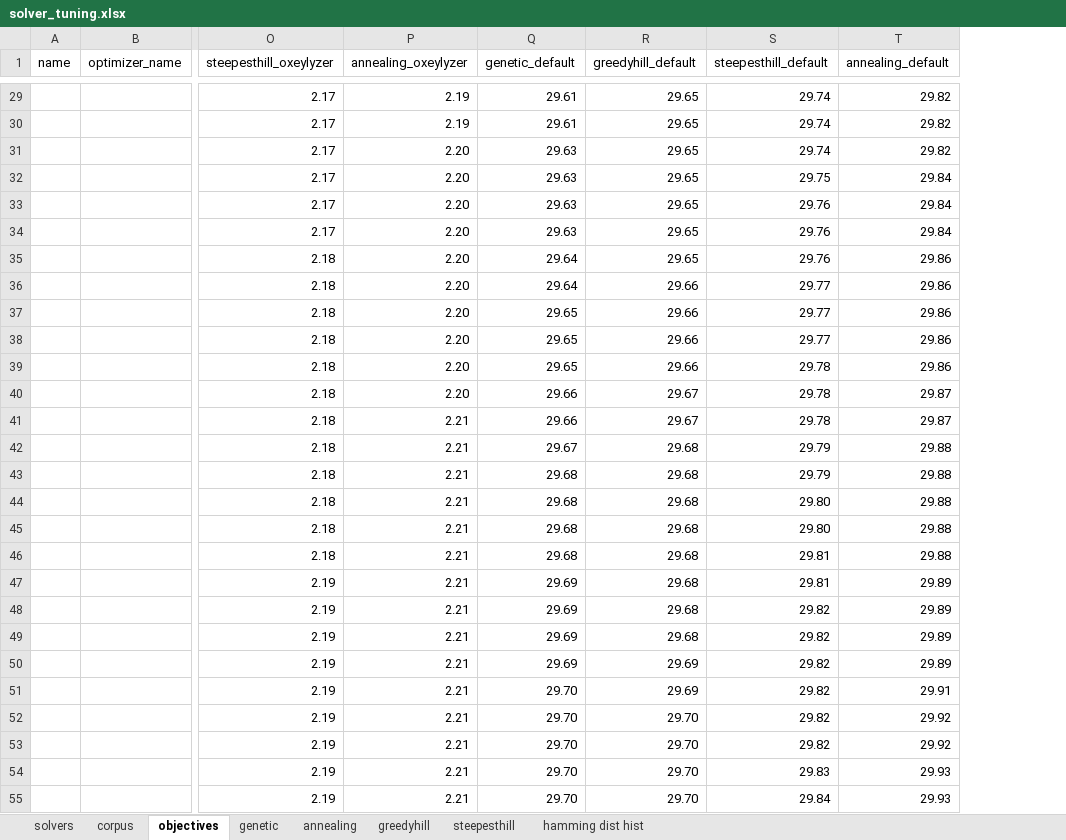
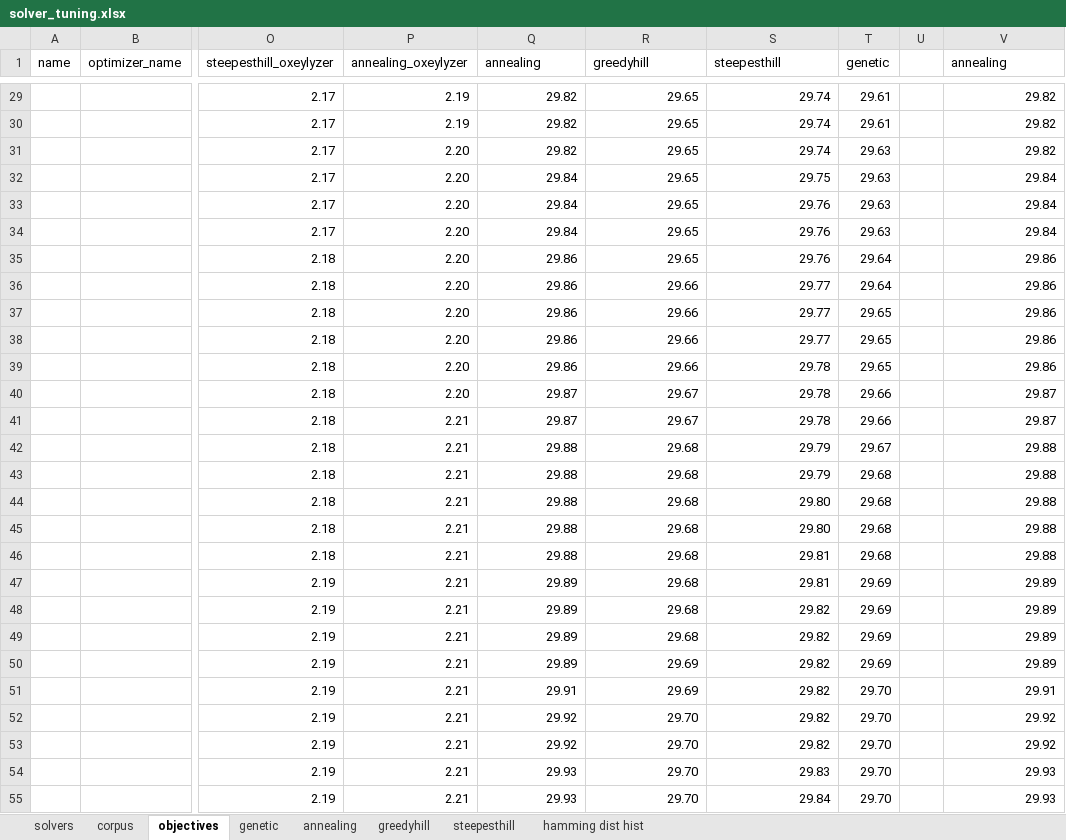
Before and after one commit to tiagowright/jalo, an Excel workbook: solvers/tuning/solver_tuning.xlsx, sheet objectives, drawn as a sheet; only a part is shown, gaps mark what is left out; values as stored, in another font and other column widths than the file's, no borders; charts and pictures not drawn; addresses are those after the commit; the diff covers the shown part only; the diff names each change by its address in the sheet, - before the commit and + after, or states it on an @@ line.

```diff
--- a/solvers/tuning/solver_tuning.xlsx (sheet objectives)
+++ b/solvers/tuning/solver_tuning.xlsx (sheet objectives)
+column T (genetic), rows 29-55: 29.61 | 29.61 | 29.63 | 29.63 | 29.63 | 29.63 | 29.64 | 29.64 | 29.65 | 29.65 | 29.65 | 29.66 | 29.66 | 29.67 | 29.68 | 29.68 | 29.68 | 29.68 | 29.69 | 29.69 | 29.69 | 29.69 | 29.70 | 29.70 | 29.70 | 29.70 | 29.70
+column U, empty
-Q1: genetic_default
+Q1: annealing
-R1: greedyhill_default
+R1: greedyhill
-S1: steepesthill_default
+S1: steepesthill
-V1: annealing_default
+V1: annealing
-Q29:Q30 (annealing): 29.61
+Q29:Q30 (annealing): 29.82
-Q31 (annealing): 29.63
+Q31 (annealing): 29.82
-Q32:Q34 (annealing): 29.63
+Q32:Q34 (annealing): 29.84
-Q35:Q36 (annealing): 29.64
+Q35:Q36 (annealing): 29.86
-Q37:Q39 (annealing): 29.65
+Q37:Q39 (annealing): 29.86
-Q40:Q41 (annealing): 29.66
+Q40:Q41 (annealing): 29.87
-Q42 (annealing): 29.67
+Q42 (annealing): 29.88
-Q43:Q46 (annealing): 29.68
+Q43:Q46 (annealing): 29.88
-Q47:Q50 (annealing): 29.69
+Q47:Q50 (annealing): 29.89
-Q51 (annealing): 29.70
+Q51 (annealing): 29.91
-Q52:Q53 (annealing): 29.70
+Q52:Q53 (annealing): 29.92
-Q54:Q55 (annealing): 29.70
+Q54:Q55 (annealing): 29.93
```
Also changed, not shown: 269 edited cells elsewhere in this sheet, charts or pictures, 2 other files.
